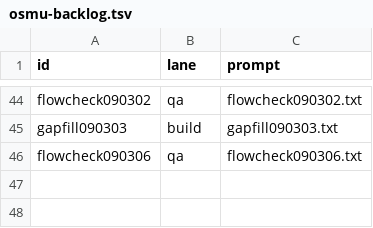
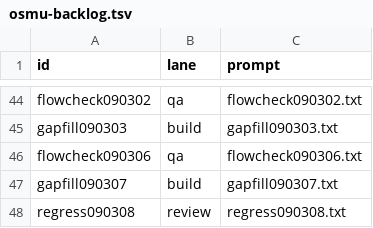
Before and after one commit to seong-jin-jo/openclaw-auto, a TSV file: docs/plan/osmu-backlog.tsv, drawn as a sheet; only a part is shown, gaps mark what is left out; the diff names each change by its address in the sheet, - before the commit and + after, or states it on an @@ line.

```diff
--- a/docs/plan/osmu-backlog.tsv
+++ b/docs/plan/osmu-backlog.tsv
+row 47: gapfill090307 | build | gapfill090307.txt
+row 48: regress090308 | review | regress090308.txt
```
Also changed, not shown: docs/plan/osmu-backlog-state.tsv, 5 other files.
